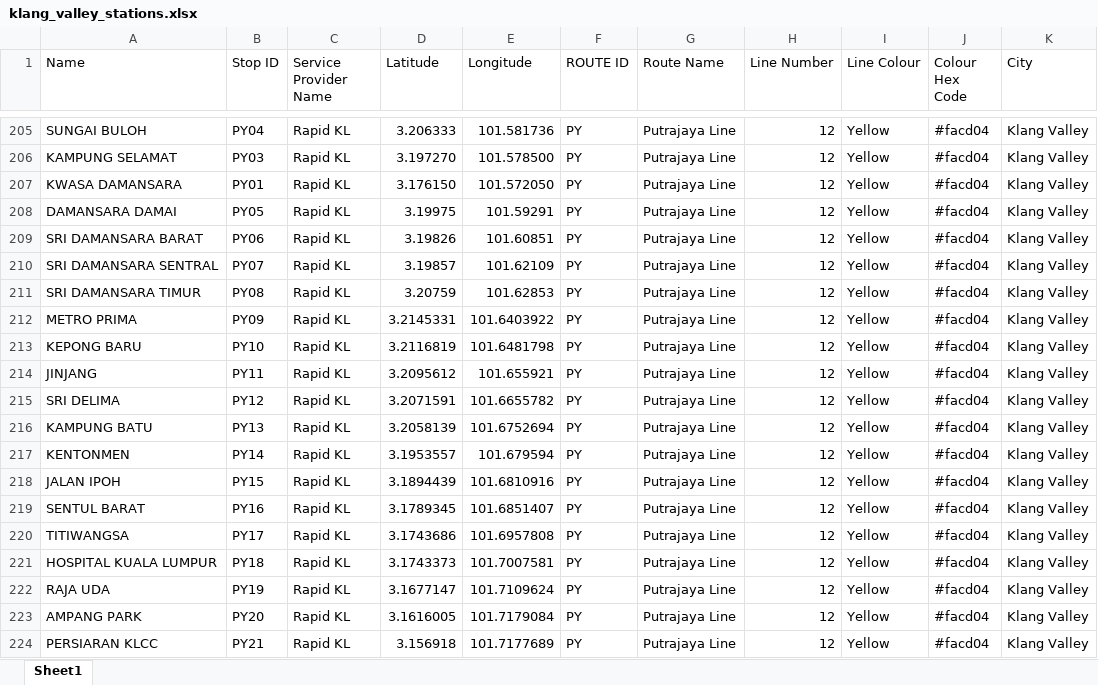
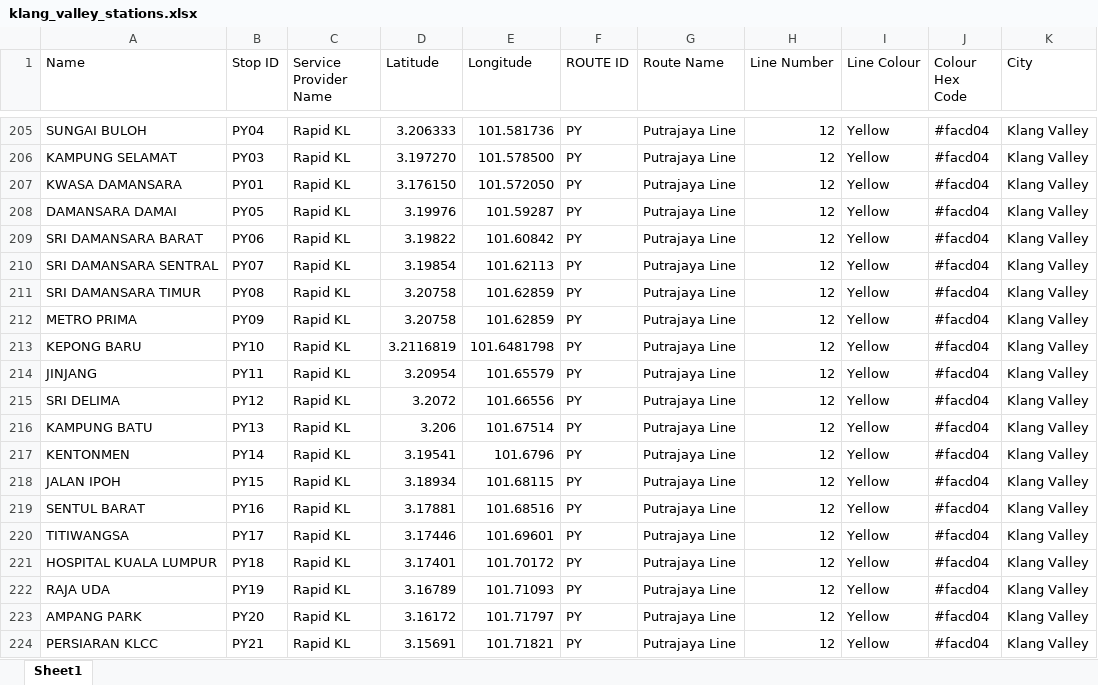
Before and after one commit to nabilersyad/train-stations-isochrones, an Excel workbook: resources/data/raw_data/klang_valley_stations.xlsx, sheet Sheet1, drawn as a sheet; only a part is shown, gaps mark what is left out; values as stored, in another font and other column widths than the file's, no borders; table styles not drawn; the diff covers the shown part only; the diff names each change by its address in the sheet, - before the commit and + after, or states it on an @@ line.

Commit message:
Updated station files and isochrones. and packages

```diff
--- a/resources/data/raw_data/klang_valley_stations.xlsx (sheet Sheet1)
+++ b/resources/data/raw_data/klang_valley_stations.xlsx (sheet Sheet1)
-D208 (Latitude): 3.19975
+D208 (Latitude): 3.19976
-E208 (Longitude): 101.59291
+E208 (Longitude): 101.59287
-D209 (Latitude): 3.19826
+D209 (Latitude): 3.19822
-E209 (Longitude): 101.60851
+E209 (Longitude): 101.60842
-D210 (Latitude): 3.19857
+D210 (Latitude): 3.19854
-E210 (Longitude): 101.62109
+E210 (Longitude): 101.62113
-D211 (Latitude): 3.20759
+D211 (Latitude): 3.20758
-E211 (Longitude): 101.62853
+E211 (Longitude): 101.62859
-D212 (Latitude): 3.2145331
+D212 (Latitude): 3.20758
-E212 (Longitude): 101.6403922
+E212 (Longitude): 101.62859
-D214 (Latitude): 3.2095612
+D214 (Latitude): 3.20954
-E214 (Longitude): 101.655921
+E214 (Longitude): 101.65579
-D215 (Latitude): 3.2071591
+D215 (Latitude): 3.2072
-E215 (Longitude): 101.6655782
+E215 (Longitude): 101.66556
-D216 (Latitude): 3.2058139
+D216 (Latitude): 3.206
-E216 (Longitude): 101.6752694
+E216 (Longitude): 101.67514
-D217 (Latitude): 3.1953557
+D217 (Latitude): 3.19541
-E217 (Longitude): 101.679594
+E217 (Longitude): 101.6796
-D218 (Latitude): 3.1894439
+D218 (Latitude): 3.18934
-E218 (Longitude): 101.6810916
+E218 (Longitude): 101.68115
-D219 (Latitude): 3.1789345
+D219 (Latitude): 3.17881
-E219 (Longitude): 101.6851407
+E219 (Longitude): 101.68516
-D220 (Latitude): 3.1743686
+D220 (Latitude): 3.17446
-E220 (Longitude): 101.6957808
+E220 (Longitude): 101.69601
-D221 (Latitude): 3.1743373
+D221 (Latitude): 3.17401
-E221 (Longitude): 101.7007581
+E221 (Longitude): 101.70172
-D222 (Latitude): 3.1677147
+D222 (Latitude): 3.16789
-E222 (Longitude): 101.7109624
+E222 (Longitude): 101.71093
-D223 (Latitude): 3.1616005
+D223 (Latitude): 3.16172
-E223 (Longitude): 101.7179084
+E223 (Longitude): 101.71797
-D224 (Latitude): 3.156918
+D224 (Latitude): 3.15691
-E224 (Longitude): 101.7177689
+E224 (Longitude): 101.71821
```
Also changed, not shown: 2 removed rows, 75 moved rows and 30 edited cells elsewhere in this sheet, 12 other files.
